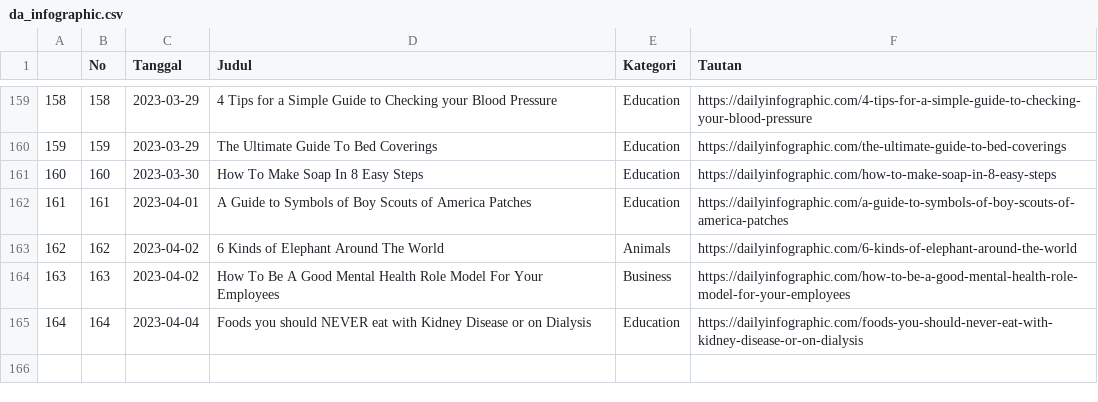
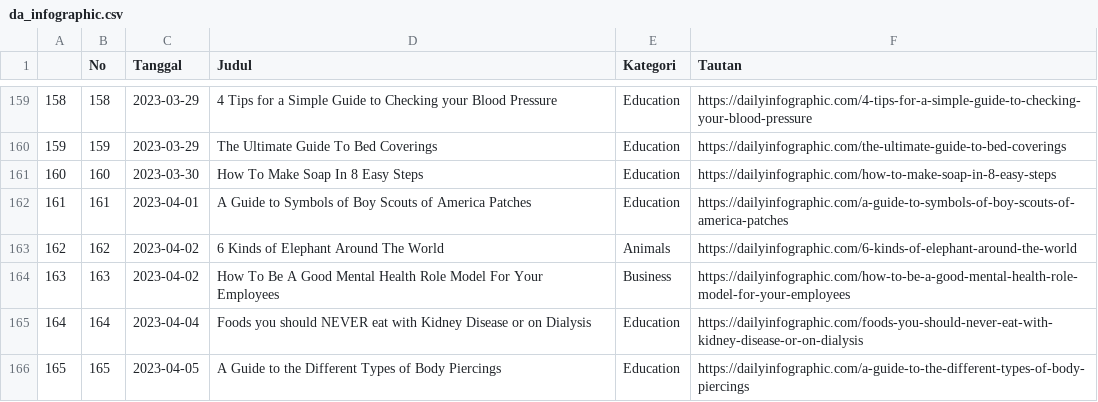
Before and after one commit to raisrais/mytwet_bot, a CSV file: data/da_infographic.csv, drawn as a sheet; only a part is shown, gaps mark what is left out.

```diff
--- a/data/da_infographic.csv
+++ b/data/da_infographic.csv
@@ -165 +165,2 @@
 "164",164,2023-04-04,"Foods you should NEVER eat with Kidney Disease or on Dialysis","Education","https://dailyinfographic.com/foods-you-should-never-eat-with-kidney-disease-or-on-dialysis"
+"165",165,2023-04-05,"A Guide to the Different Types of Body Piercings","Education","https://dailyinfographic.com/a-guide-to-the-different-types-of-body-piercings"
```
